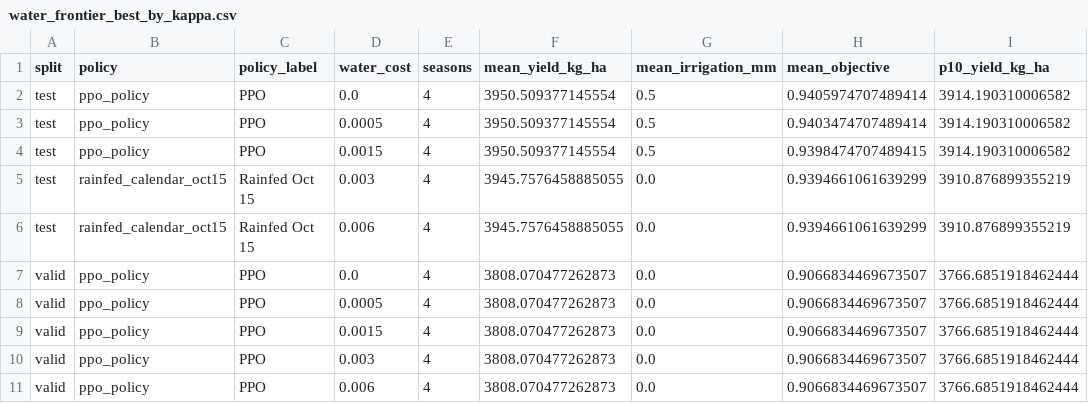
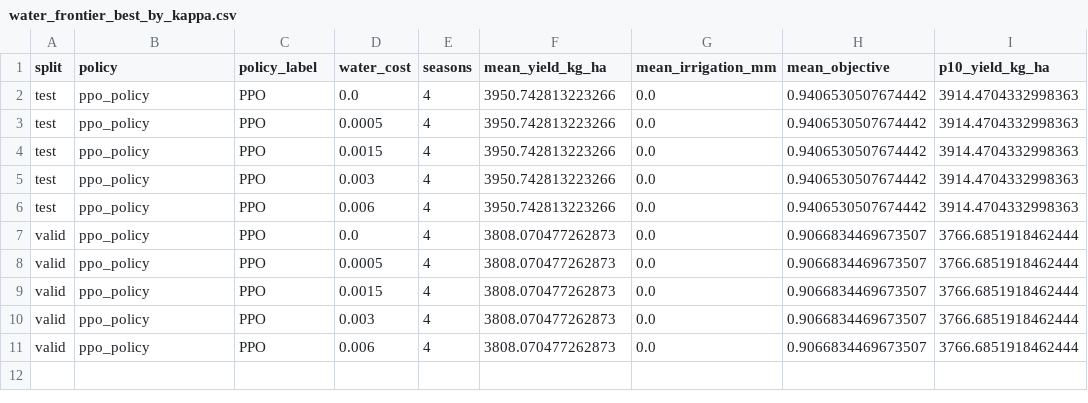
Before and after one commit to GabyQueiroz/RLDSSAT_Soybean, a CSV file: dssat_rl_soybean/outputs/ppo_soja_castro_dssat/tables/water_frontier_best_by_kappa.csv, drawn as a sheet; only a part is shown; the diff names each change by its address in the sheet, - before the commit and + after, or states it on an @@ line.

Commit message:
Rerun DSSAT diagnostics with DSSATTools

```diff
--- a/dssat_rl_soybean/outputs/ppo_soja_castro_dssat/tables/water_frontier_best_by_kappa.csv
+++ b/dssat_rl_soybean/outputs/ppo_soja_castro_dssat/tables/water_frontier_best_by_kappa.csv
-F2:F4 (mean_yield_kg_ha): 3950.509377145554
+F2:F4 (mean_yield_kg_ha): 3950.742813223266
-G2:G4 (mean_irrigation_mm): 0.5
+G2:G4 (mean_irrigation_mm): 0.0
-H2 (mean_objective): 0.9405974707489414
+H2 (mean_objective): 0.9406530507674442
-I2:I4 (p10_yield_kg_ha): 3914.190310006582
+I2:I4 (p10_yield_kg_ha): 3914.4704332998363
-H3 (mean_objective): 0.9403474707489414
+H3 (mean_objective): 0.9406530507674442
-H4 (mean_objective): 0.9398474707489415
+H4 (mean_objective): 0.9406530507674442
-B5:B6 (policy): rainfed_calendar_oct15
+B5:B6 (policy): ppo_policy
-C5:C6 (policy_label): Rainfed Oct 15
+C5:C6 (policy_label): PPO
-F5:F6 (mean_yield_kg_ha): 3945.7576458885055
+F5:F6 (mean_yield_kg_ha): 3950.742813223266
-H5:H6 (mean_objective): 0.9394661061639299
+H5:H6 (mean_objective): 0.9406530507674442
-I5:I6 (p10_yield_kg_ha): 3910.876899355219
+I5:I6 (p10_yield_kg_ha): 3914.4704332998363
```
Also changed, not shown: dssat_rl_soybean/outputs/ppo_soja_castro_dssat/tables/diagnostic_context_action_map.csv, dssat_rl_soybean/outputs/ppo_soja_castro_dssat/tables/paired_effects_vs_constructed_schedules.csv, 34 other files.
